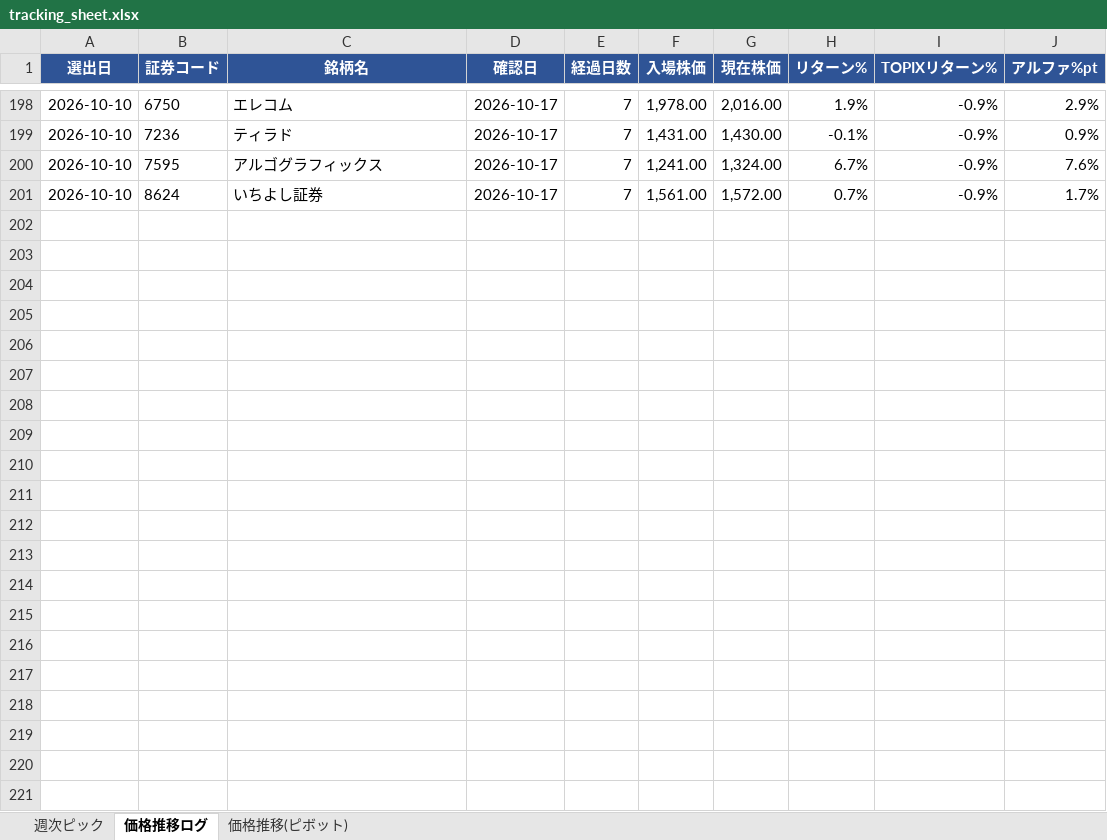
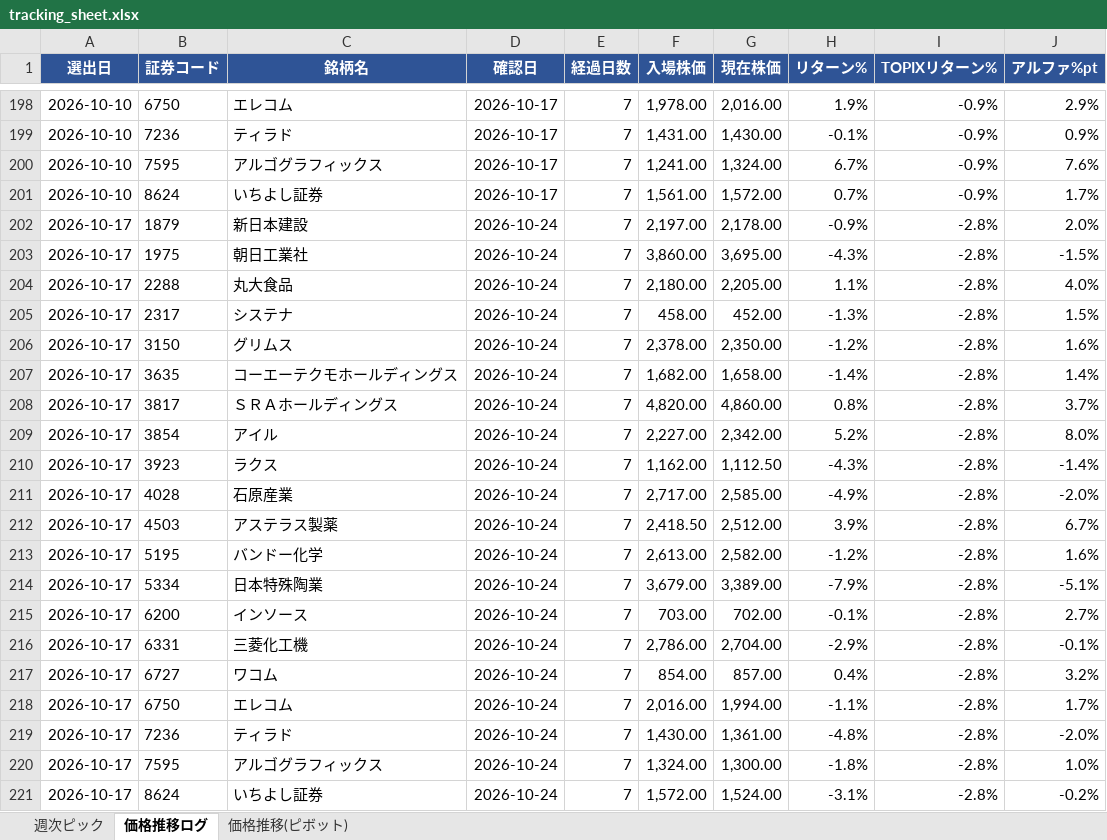
Before and after one commit to kuri-chan/asset-screening, an Excel workbook: output/tracking_sheet.xlsx, sheet 価格推移ログ, drawn as a sheet; only a part is shown, gaps mark what is left out; values as stored, in another font and other column widths than the file's, no borders; the diff names each change by its address in the sheet, - before the commit and + after, or states it on an @@ line.

```diff
--- a/output/tracking_sheet.xlsx (sheet 価格推移ログ)
+++ b/output/tracking_sheet.xlsx (sheet 価格推移ログ)
+row 202: 2026-10-17 | 1879 | 新日本建設 | 2026-10-24 | 7 | 2,197.00 | 2,178.00 | -0.9% | -2.8% | 2.0%
+row 203: 2026-10-17 | 1975 | 朝日工業社 | 2026-10-24 | 7 | 3,860.00 | 3,695.00 | -4.3% | -2.8% | -1.5%
+row 204: 2026-10-17 | 2288 | 丸大食品 | 2026-10-24 | 7 | 2,180.00 | 2,205.00 | 1.1% | -2.8% | 4.0%
+row 205: 2026-10-17 | 2317 | システナ | 2026-10-24 | 7 | 458.00 | 452.00 | -1.3% | -2.8% | 1.5%
+row 206: 2026-10-17 | 3150 | グリムス | 2026-10-24 | 7 | 2,378.00 | 2,350.00 | -1.2% | -2.8% | 1.6%
+row 207: 2026-10-17 | 3635 | コーエーテクモホールディングス | 2026-10-24 | 7 | 1,682.00 | 1,658.00 | -1.4% | -2.8% | 1.4%
+row 208: 2026-10-17 | 3817 | ＳＲＡホールディングス | 2026-10-24 | 7 | 4,820.00 | 4,860.00 | 0.8% | -2.8% | 3.7%
+row 209: 2026-10-17 | 3854 | アイル | 2026-10-24 | 7 | 2,227.00 | 2,342.00 | 5.2% | -2.8% | 8.0%
+row 210: 2026-10-17 | 3923 | ラクス | 2026-10-24 | 7 | 1,162.00 | 1,112.50 | -4.3% | -2.8% | -1.4%
+row 211: 2026-10-17 | 4028 | 石原産業 | 2026-10-24 | 7 | 2,717.00 | 2,585.00 | -4.9% | -2.8% | -2.0%
+row 212: 2026-10-17 | 4503 | アステラス製薬 | 2026-10-24 | 7 | 2,418.50 | 2,512.00 | 3.9% | -2.8% | 6.7%
+row 213: 2026-10-17 | 5195 | バンドー化学 | 2026-10-24 | 7 | 2,613.00 | 2,582.00 | -1.2% | -2.8% | 1.6%
+row 214: 2026-10-17 | 5334 | 日本特殊陶業 | 2026-10-24 | 7 | 3,679.00 | 3,389.00 | -7.9% | -2.8% | -5.1%
+row 215: 2026-10-17 | 6200 | インソース | 2026-10-24 | 7 | 703.00 | 702.00 | -0.1% | -2.8% | 2.7%
+row 216: 2026-10-17 | 6331 | 三菱化工機 | 2026-10-24 | 7 | 2,786.00 | 2,704.00 | -2.9% | -2.8% | -0.1%
+row 217: 2026-10-17 | 6727 | ワコム | 2026-10-24 | 7 | 854.00 | 857.00 | 0.4% | -2.8% | 3.2%
+row 218: 2026-10-17 | 6750 | エレコム | 2026-10-24 | 7 | 2,016.00 | 1,994.00 | -1.1% | -2.8% | 1.7%
+row 219: 2026-10-17 | 7236 | ティラド | 2026-10-24 | 7 | 1,430.00 | 1,361.00 | -4.8% | -2.8% | -2.0%
+row 220: 2026-10-17 | 7595 | アルゴグラフィックス | 2026-10-24 | 7 | 1,324.00 | 1,300.00 | -1.8% | -2.8% | 1.0%
+row 221: 2026-10-17 | 8624 | いちよし証券 | 2026-10-24 | 7 | 1,572.00 | 1,524.00 | -3.1% | -2.8% | -0.2%
```
Also changed, not shown: sheet 価格推移(ピボット), 1 other file.
